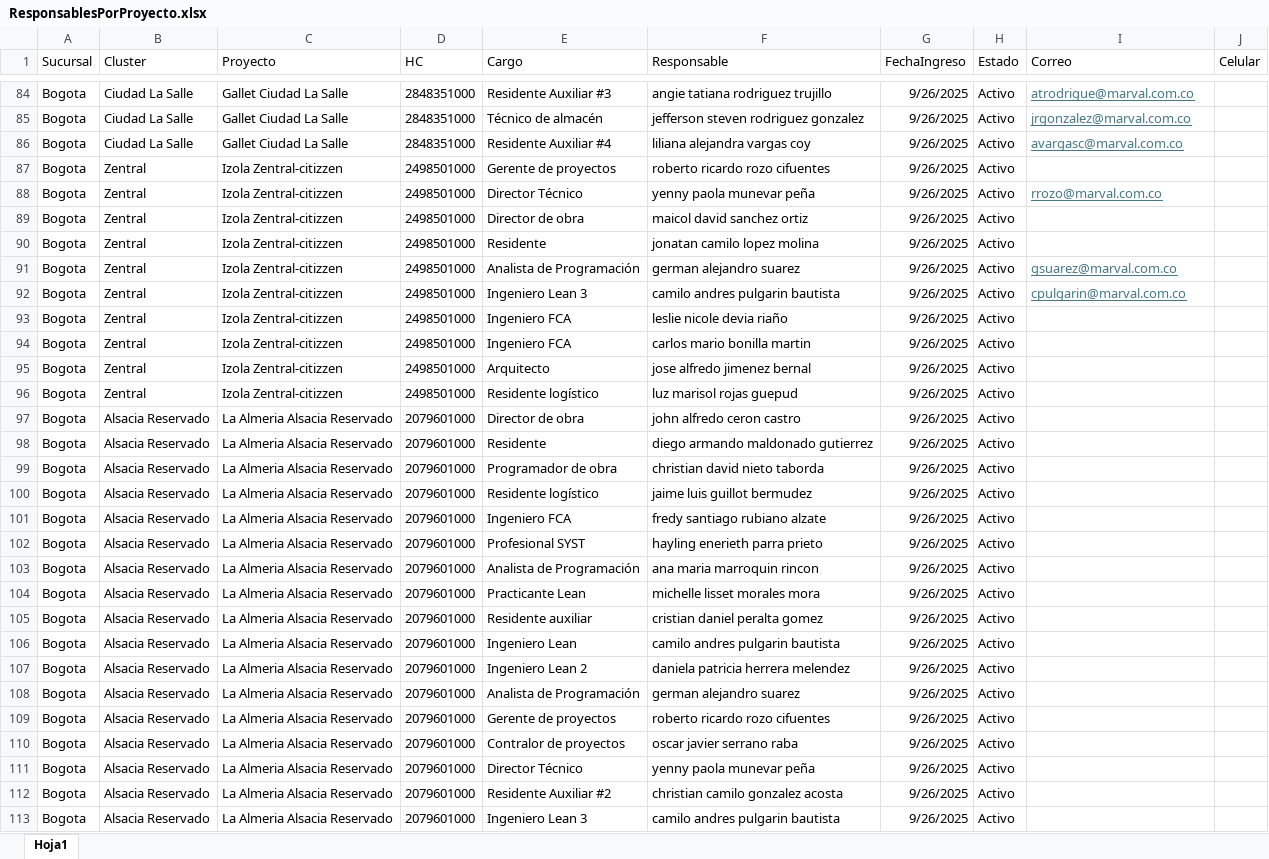
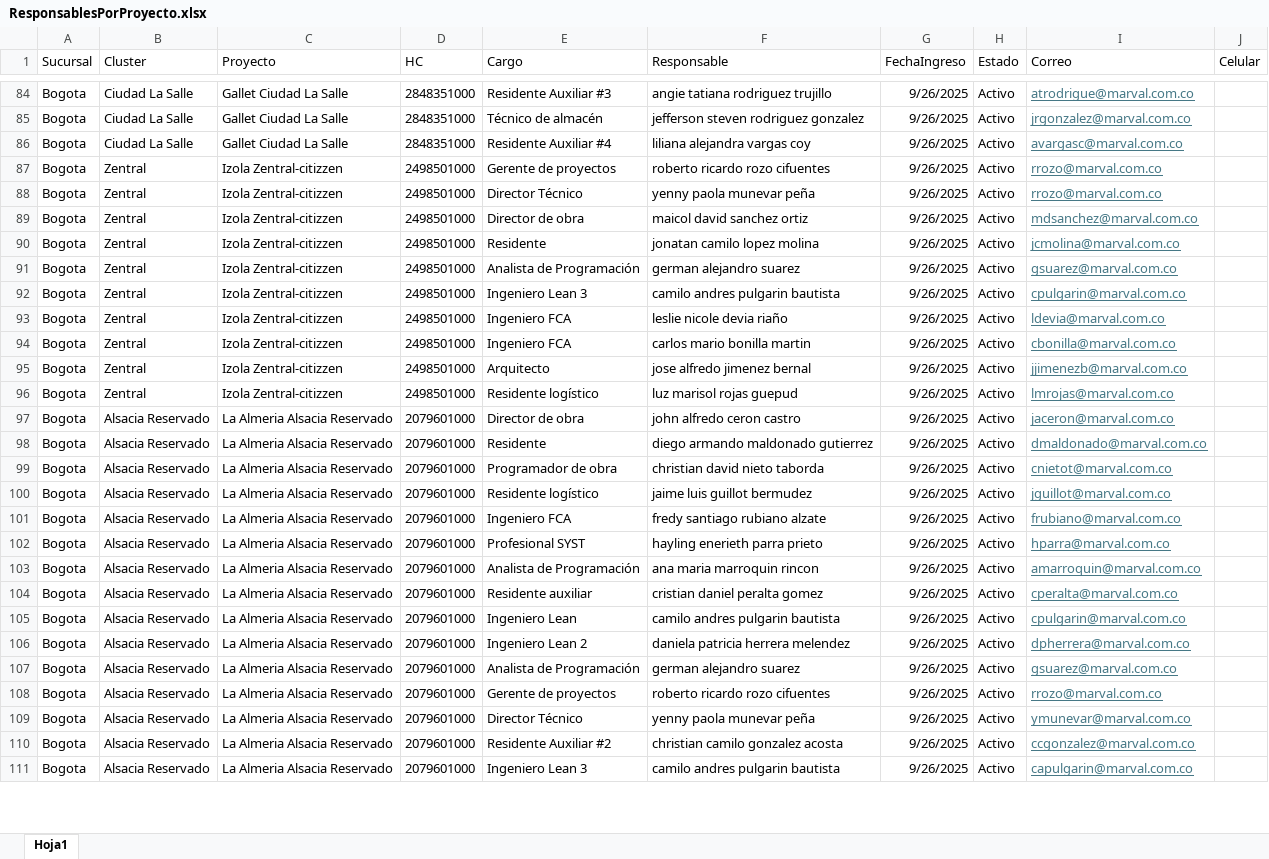
Before and after one commit to bautistapulgarin/Responsables-streamlit, an Excel workbook: data/ResponsablesPorProyecto.xlsx, sheet Hoja1, drawn as a sheet; only a part is shown, gaps mark what is left out; values as stored, in another font and other column widths than the file's, no borders; removed rows and columns are numbered as before the commit, all else as after; the diff covers the shown part only; the diff names each change by its address in the sheet, - before the commit and + after, or states it on an @@ line.

```diff
--- a/data/ResponsablesPorProyecto.xlsx (sheet Hoja1)
+++ b/data/ResponsablesPorProyecto.xlsx (sheet Hoja1)
-I87 (Correo): (empty)
+I87 (Correo): rrozo@marval.com.co
-I89 (Correo): (empty)
+I89 (Correo): mdsanchez@marval.com.co
-I90 (Correo): (empty)
+I90 (Correo): jcmolina@marval.com.co
-I93 (Correo): (empty)
+I93 (Correo): ldevia@marval.com.co
-I94 (Correo): (empty)
+I94 (Correo): cbonilla@marval.com.co
-I95 (Correo): (empty)
+I95 (Correo): jjimenezb@marval.com.co
-I96 (Correo): (empty)
+I96 (Correo): lmrojas@marval.com.co
-I97 (Correo): (empty)
+I97 (Correo): jaceron@marval.com.co
-I98 (Correo): (empty)
+I98 (Correo): dmaldonado@marval.com.co
-I99 (Correo): (empty)
+I99 (Correo): cnietot@marval.com.co
-I100 (Correo): (empty)
+I100 (Correo): jguillot@marval.com.co
-I101 (Correo): (empty)
+I101 (Correo): frubiano@marval.com.co
-I102 (Correo): (empty)
+I102 (Correo): hparra@marval.com.co
-I103 (Correo): (empty)
+I103 (Correo): amarroquin@marval.com.co
-row 104: Bogota | Alsacia Reservado | La Almeria Alsacia Reservado | 2079601000 | Practicante Lean | michelle lisset morales mora | 9/26/2025 | Activo
-I104 (Correo): (empty)
+I104 (Correo): cperalta@marval.com.co
-I105 (Correo): (empty)
+I105 (Correo): cpulgarin@marval.com.co
-I106 (Correo): (empty)
+I106 (Correo): dpherrera@marval.com.co
-I107 (Correo): (empty)
+I107 (Correo): gsuarez@marval.com.co
-I108 (Correo): (empty)
+I108 (Correo): rrozo@marval.com.co
-row 110: Bogota | Alsacia Reservado | La Almeria Alsacia Reservado | 2079601000 | Contralor de proyectos | oscar javier serrano raba | 9/26/2025 | Activo
-I109 (Correo): (empty)
+I109 (Correo): ymunevar@marval.com.co
-I110 (Correo): (empty)
+I110 (Correo): ccgonzalez@marval.com.co
-I111 (Correo): (empty)
+I111 (Correo): capulgarin@marval.com.co
```
Also changed, not shown: other rows of this sheet.
